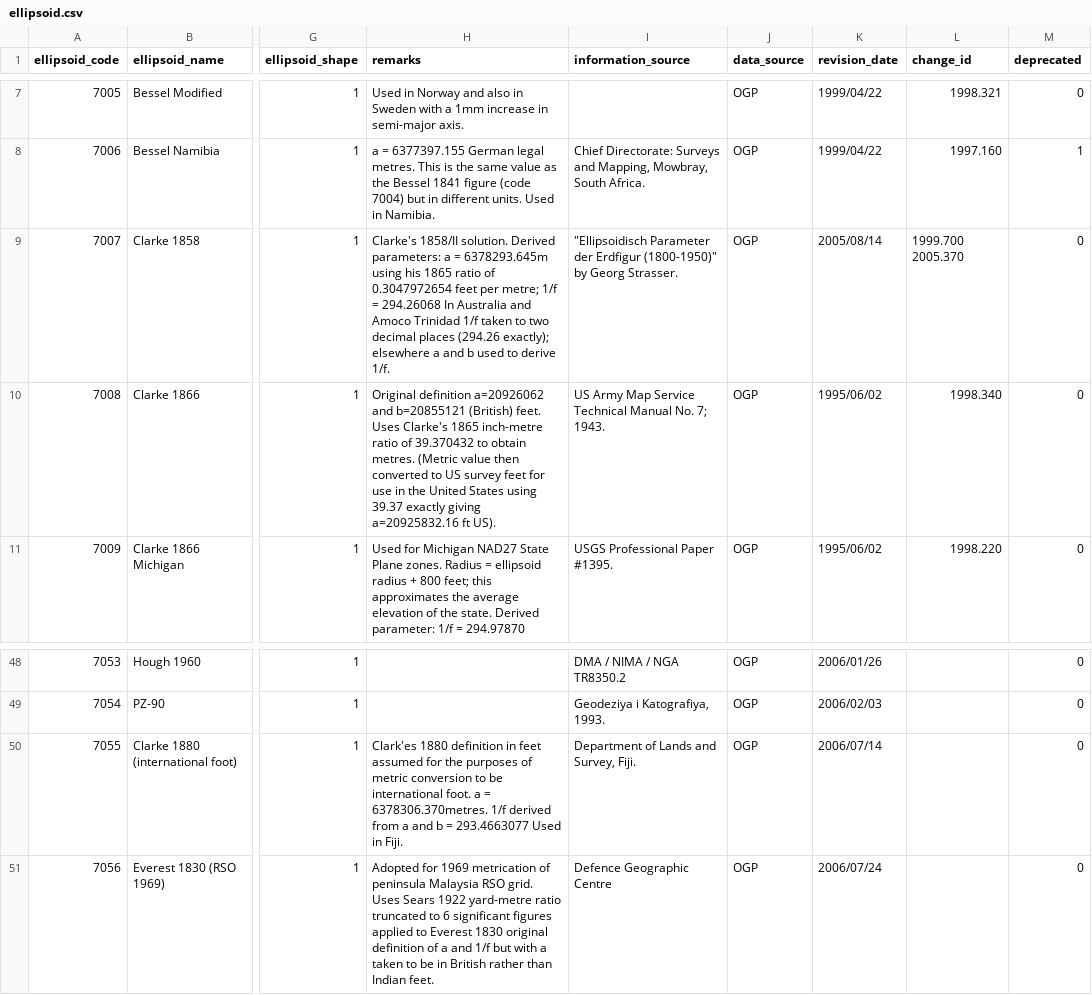
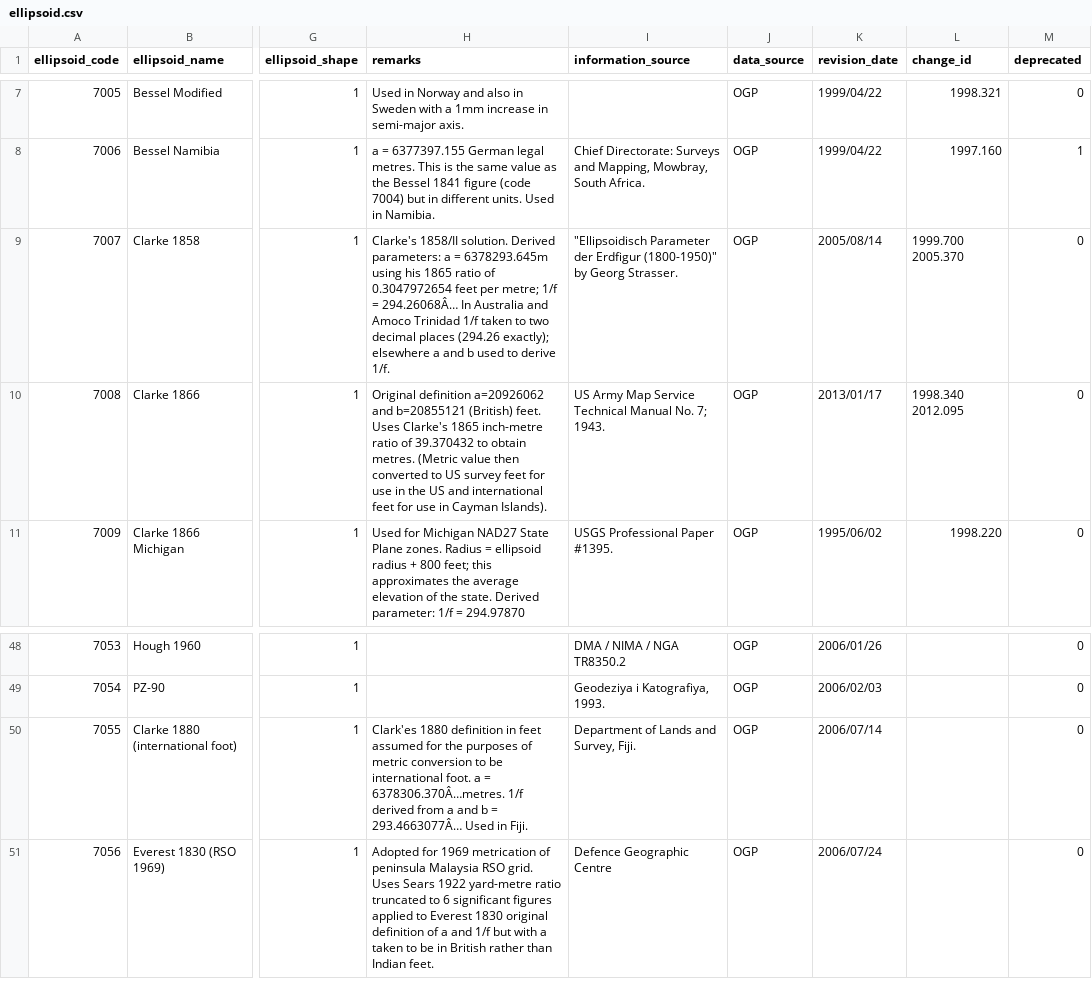
Before and after one commit to mapbox/node-srs, a CSV file: lib/srs_data/ellipsoid.csv, drawn as a sheet; only a part is shown, gaps mark what is left out; the diff names each change by its address in the sheet, - before the commit and + after, or states it on an @@ line.

```diff
--- a/lib/srs_data/ellipsoid.csv
+++ b/lib/srs_data/ellipsoid.csv
-H9 (remarks): …1/f = 294.26068 In Australia…
+H9 (remarks): …1/f = 294.26068Â… In Australia…
-H10 (remarks): …in the United States using 39.37 exactly giving a=20925832.16 ft US).
+H10 (remarks): …in the US and international feet for use in Cayman Islands).
-K10 (revision_date): 1995/06/02
+K10 (revision_date): 2013/01/17
-L10 (change_id): 1998.340
+L10 (change_id): 1998.340 2012.095
-H50 (remarks): …a = 6378306.370metres. 1/f derived from a and b = 293.4663077 Used in…
+H50 (remarks): …a = 6378306.370Â…metres. 1/f derived from a and b = 293.4663077Â… Used in…
```
Also changed, not shown: lib/srs_data/coordinate_axis.csv, lib/srs_data/gcs.csv, 27 other files.
